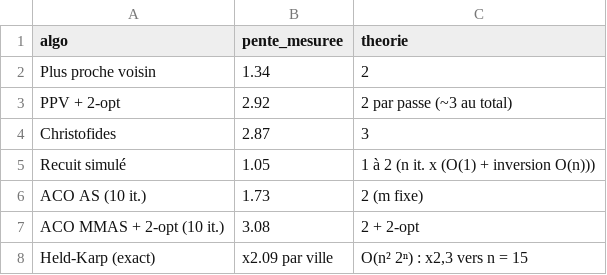
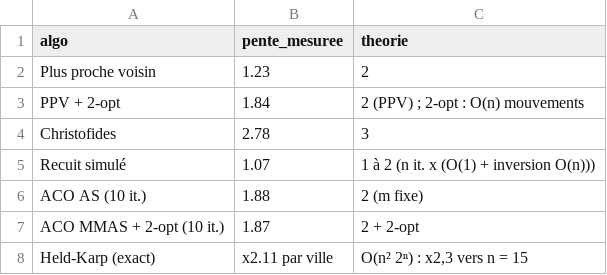
Before and after one commit to BalboniIvanoWacheQuentin/using-ACO-for-TSP, a CSV file: results/complexity_slopes.csv, drawn as a sheet.

```diff
--- a/results/complexity_slopes.csv
+++ b/results/complexity_slopes.csv
@@ -1,8 +1,8 @@
 algo,pente_mesuree,theorie
-Plus proche voisin,1.34,2
-PPV + 2-opt,2.92,2 par passe (~3 au total)
-Christofides,2.87,3
-Recuit simulé,1.05,1 à 2 (n it. x (O(1) + inversion O(n)))
-ACO AS (10 it.),1.73,2 (m fixe)
-ACO MMAS + 2-opt (10 it.),3.08,2 + 2-opt
-Held-Karp (exact),x2.09 par ville,"O(n² 2ⁿ) : x2,3 vers n = 15"
+Plus proche voisin,1.23,2
+PPV + 2-opt,1.84,2 (PPV) ; 2-opt : O(n) mouvements
+Christofides,2.78,3
+Recuit simulé,1.07,1 à 2 (n it. x (O(1) + inversion O(n)))
+ACO AS (10 it.),1.88,2 (m fixe)
+ACO MMAS + 2-opt (10 it.),1.87,2 + 2-opt
+Held-Karp (exact),x2.11 par ville,"O(n² 2ⁿ) : x2,3 vers n = 15"
```
Also changed, not shown: results/budget_table.csv, results/complexity.csv, 36 other files.
